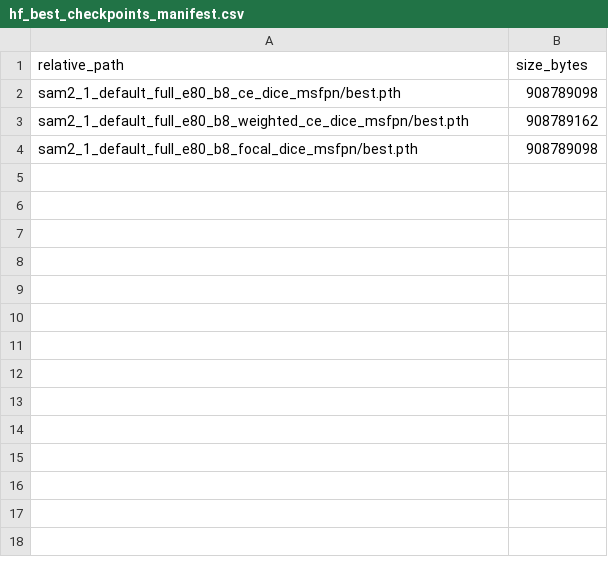
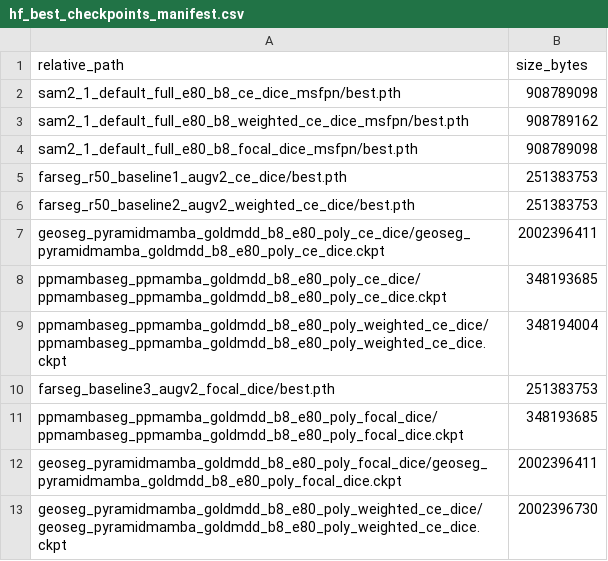
Before and after one commit to ckn3/GoldMiningMDD, a CSV file: results/hf_best_checkpoints_manifest.csv, drawn as a sheet.

```diff
--- a/results/hf_best_checkpoints_manifest.csv
+++ b/results/hf_best_checkpoints_manifest.csv
@@ -4 +4,10 @@ sam2_1_default_full_e80_b8_weighted_ce_dice_msfpn/best.pth,908789162
 sam2_1_default_full_e80_b8_focal_dice_msfpn/best.pth,908789098
+farseg_r50_baseline1_augv2_ce_dice/best.pth,251383753
+farseg_r50_baseline2_augv2_weighted_ce_dice/best.pth,251383753
+geoseg_pyramidmamba_goldmdd_b8_e80_poly_ce_dice/geoseg_pyramidmamba_goldmdd_b8_e80_poly_ce_dice.ckpt,2002396411
+ppmambaseg_ppmamba_goldmdd_b8_e80_poly_ce_dice/ppmambaseg_ppmamba_goldmdd_b8_e80_poly_ce_dice.ckpt,348193685
+ppmambaseg_ppmamba_goldmdd_b8_e80_poly_weighted_ce_dice/ppmambaseg_ppmamba_goldmdd_b8_e80_poly_weighted_ce_dice.ckpt,348194004
+farseg_baseline3_augv2_focal_dice/best.pth,251383753
+ppmambaseg_ppmamba_goldmdd_b8_e80_poly_focal_dice/ppmambaseg_ppmamba_goldmdd_b8_e80_poly_focal_dice.ckpt,348193685
+geoseg_pyramidmamba_goldmdd_b8_e80_poly_focal_dice/geoseg_pyramidmamba_goldmdd_b8_e80_poly_focal_dice.ckpt,2002396411
+geoseg_pyramidmamba_goldmdd_b8_e80_poly_weighted_ce_dice/geoseg_pyramidmamba_goldmdd_b8_e80_poly_weighted_ce_dice.ckpt,2002396730
```
Also changed, not shown: results/experiment_suite_summary.csv, results/test_per_class_iou_completed_models_present_only.csv, 11 other files.
